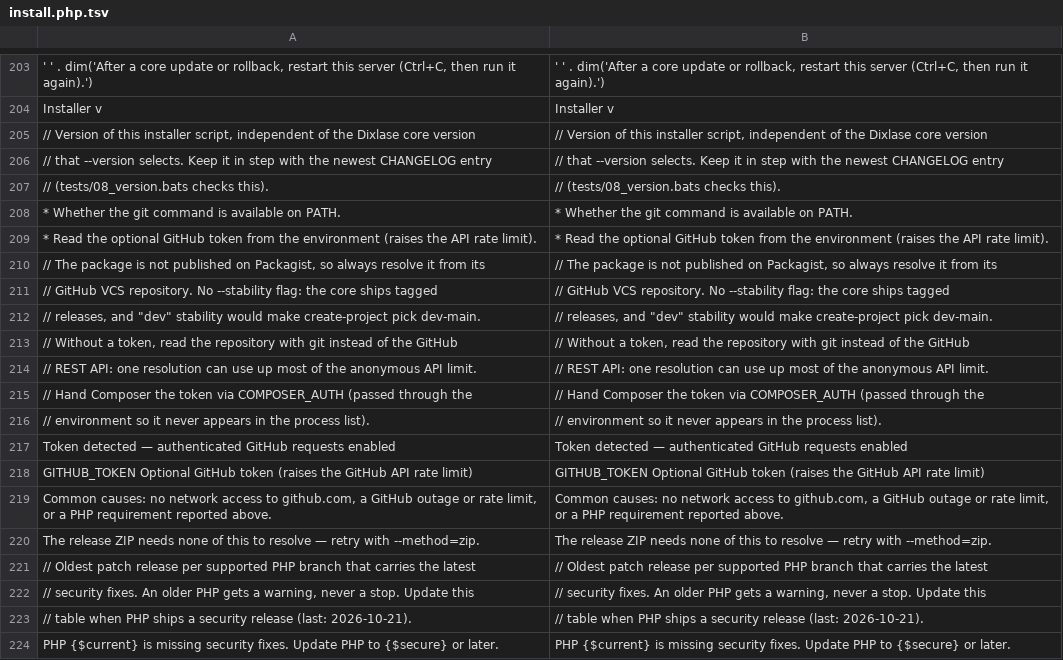
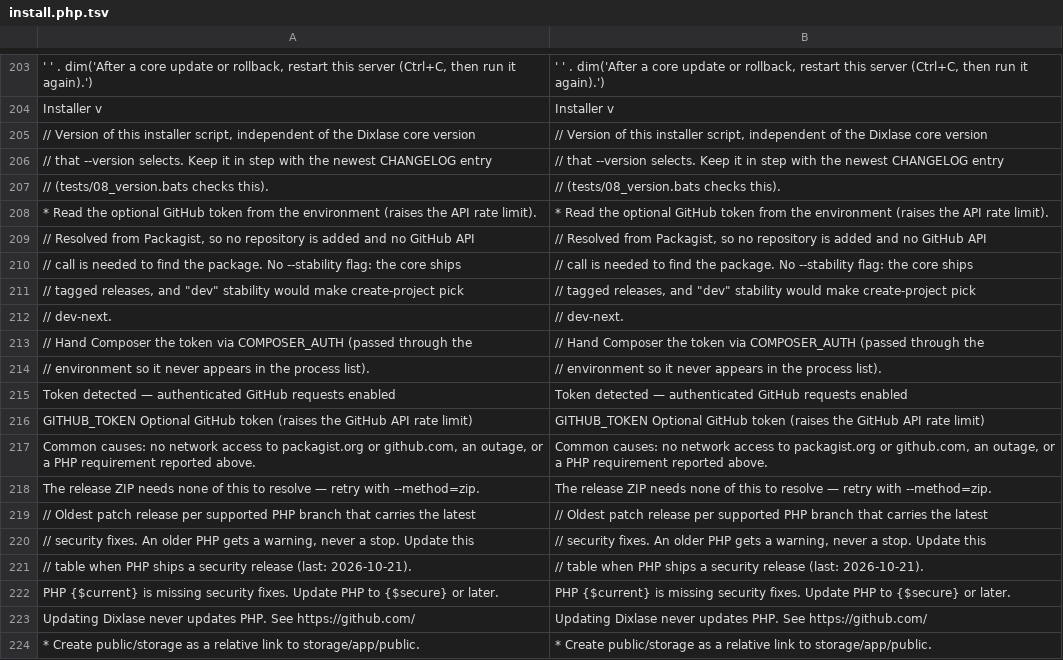
Before and after one commit to Dixlase/dixlase-oneliner-installer, a TSV file: lang/en/install.php.tsv, drawn as a sheet; only a part is shown, gaps mark what is left out; the shorter side is filled out with more unchanged rows; removed rows and columns are numbered as before the commit, all else as after; the diff names each change by its address in the sheet, - before the commit and + after, or states it on an @@ line.

```diff
--- a/lang/en/install.php.tsv
+++ b/lang/en/install.php.tsv
-row 208: * Whether the git command is available on PATH. | * Whether the git command is available on PATH.
-row 210: // The package is not published on Packagist, so always resolve it from its | // The package is not published on Packagist, so always resolve it from its
-row 211: // GitHub VCS repository. No --stability flag: the core ships tagged | // GitHub VCS repository. No --stability flag: the core ships tagged
+row 209: // Resolved from Packagist, so no repository is added and no GitHub API | // Resolved from Packagist, so no repository is added and no GitHub API
+row 210: // call is needed to find the package. No --stability flag: the core ships | // call is needed to find the package. No --stability flag: the core ships
-A211: // releases, and "dev" stability would make create-project pick dev-main.
+A211: // tagged releases, and "dev" stability would make create-project pick
-B211: // releases, and "dev" stability would make create-project pick dev-main.
+B211: // tagged releases, and "dev" stability would make create-project pick
-row 213: // Without a token, read the repository with git instead of the GitHub | // Without a token, read the repository with git instead of the GitHub
-row 214: // REST API: one resolution can use up most of the anonymous API limit. | // REST API: one resolution can use up most of the anonymous API limit.
+row 212: // dev-next. | // dev-next.
-A217: …access to github.com, a GitHub outage or rate limit, or a…
+A217: …access to packagist.org or github.com, an outage, or a…
-B217: …access to github.com, a GitHub outage or rate limit, or a…
+B217: …access to packagist.org or github.com, an outage, or a…
```
Also changed, not shown: lang/ja/install.php.tsv, 10 other files.
